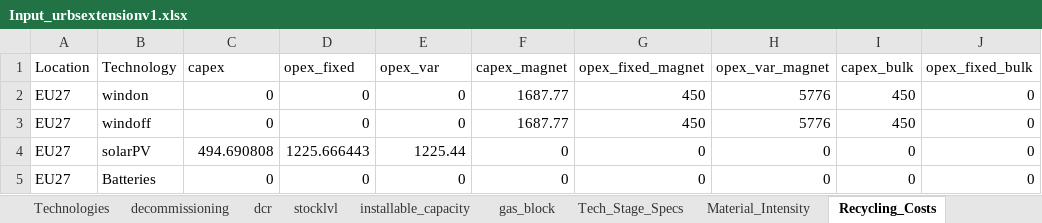
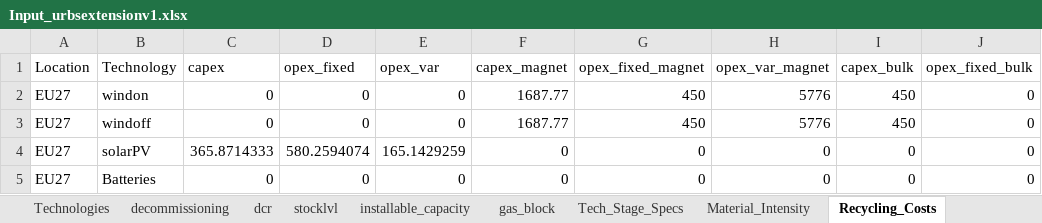
Before and after one commit to oitzingermaximilian/urbs-materials, an Excel workbook: Input_urbsextensionv1.xlsx, sheet Recycling_Costs, drawn as a sheet; only a part is shown; values as stored, in another font and other column widths than the file's, no borders; the diff names each change by its address in the sheet, - before the commit and + after, or states it on an @@ line.

Commit message:
Revised Recycling Cost for SPV

```diff
--- a/Input_urbsextensionv1.xlsx (sheet Recycling_Costs)
+++ b/Input_urbsextensionv1.xlsx (sheet Recycling_Costs)
-C4 (capex): 494.690808
+C4 (capex): 365.8714333
-D4 (opex_fixed): 1225.666443
+D4 (opex_fixed): 580.2594074
-E4 (opex_var): 1225.44
+E4 (opex_var): 165.1429259
```
Also changed, not shown: sheet Material_Intensity, 2 other files.
